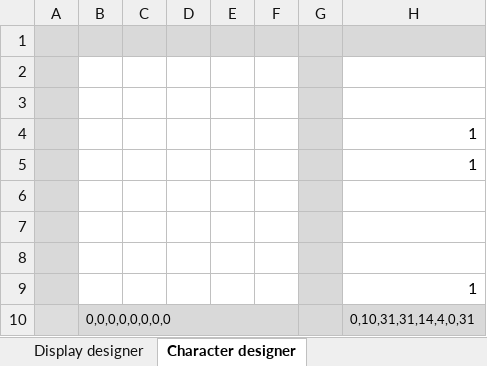
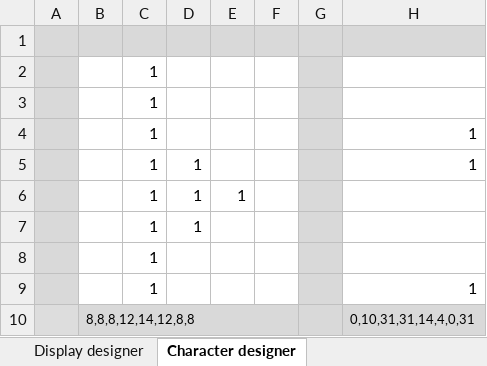
Before and after one commit to FilipVdBergh/libLCDUI, an Excel workbook: utils/char designer.xlsm, sheet Character designer, drawn as a sheet; only a part is shown; values as stored, in another font and other column widths than the file's, no borders; charts and pictures and conditional formats not drawn; the diff names each change by its address in the sheet, - before the commit and + after, or states it on an @@ line.

```diff
--- a/utils/char designer.xlsm (sheet Character designer)
+++ b/utils/char designer.xlsm (sheet Character designer)
-C2:C9: (empty)
+C2:C9: 1
-D5:D7: (empty)
+D5:D7: 1
-E6: (empty)
+E6: 1
-B10: 0,0,0,0,0,0,0,0
+B10: 8,8,8,12,14,12,8,8
```
Also changed, not shown: charts or pictures, 2 other files.
